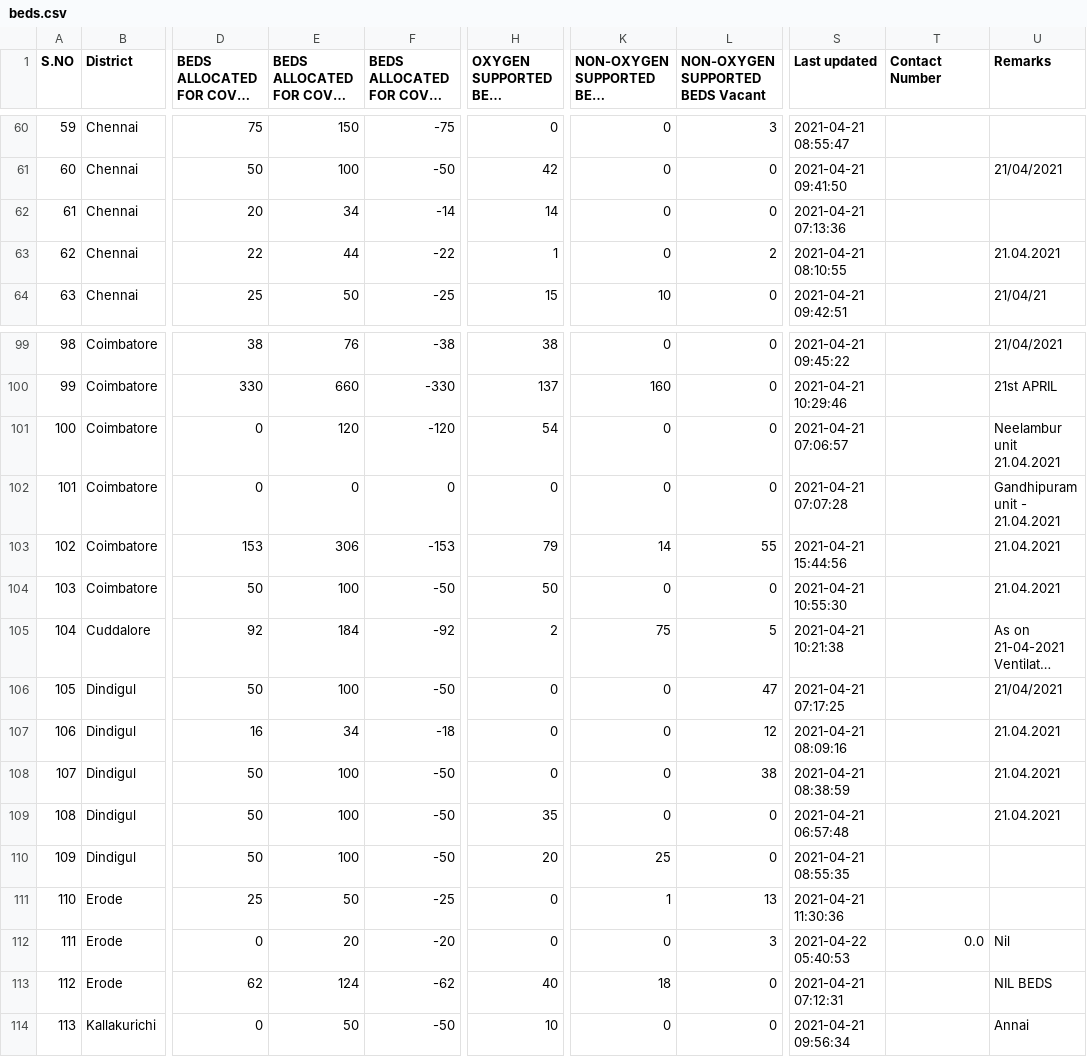
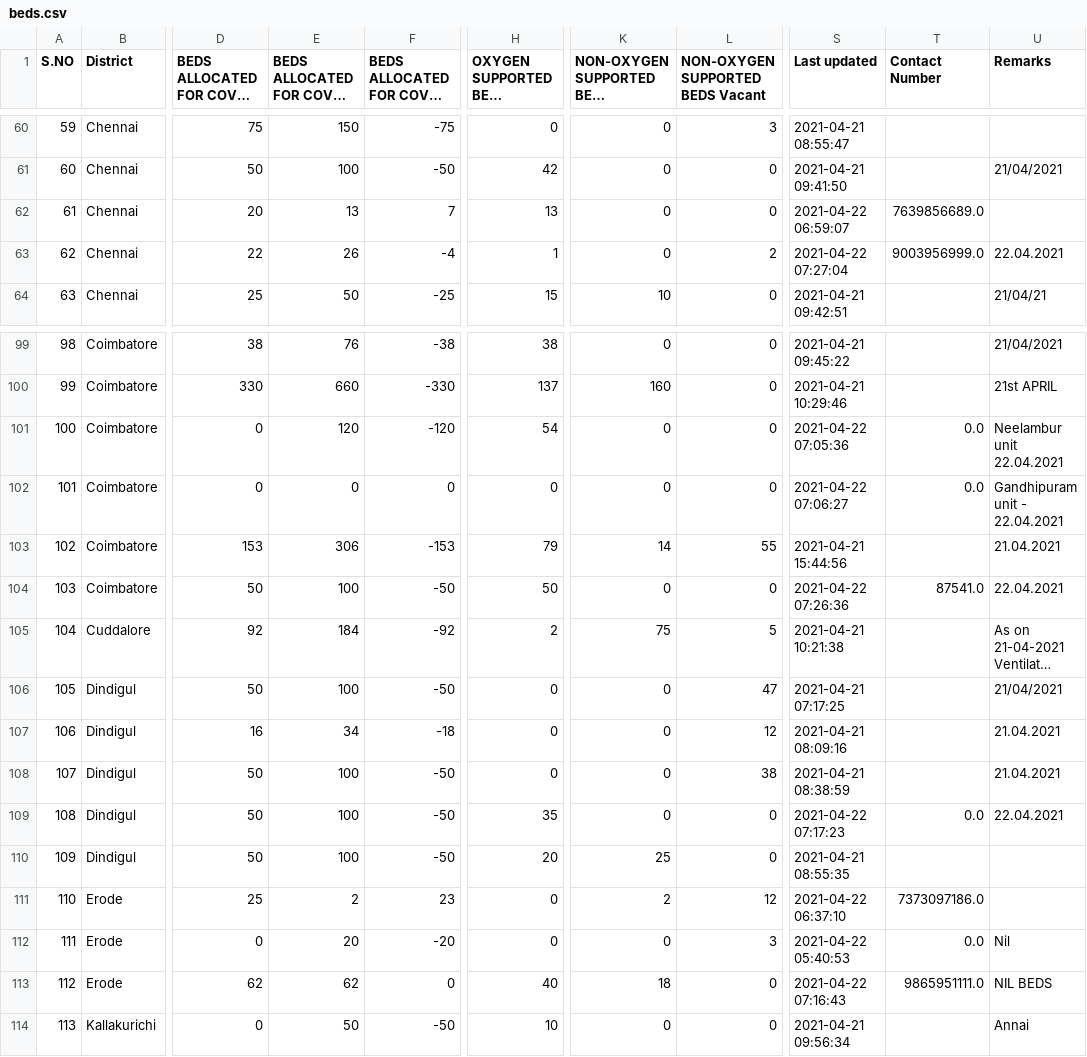
Before and after one commit to stopcoronatn/stopcoronatn.github.io, a CSV file: data/beds.csv, drawn as a sheet; only a part is shown, gaps mark what is left out; long unchanged cells end in …; the diff covers the shown part only; the diff names each change by its address in the sheet, - before the commit and + after, or states it on an @@ line.

```diff
--- a/data/beds.csv
+++ b/data/beds.csv
-E62: 34
+E62: 13
-F62: -14
+F62: 7
-H62 (OXYGEN SUPPORTED BEDS Occupied): 14
+H62 (OXYGEN SUPPORTED BEDS Occupied): 13
-S62 (Last updated): 2021-04-21 07:13:36
+S62 (Last updated): 2021-04-22 06:59:07
-T62 (Contact Number): (empty)
+T62 (Contact Number): 7639856689.0
-E63: 44
+E63: 26
-F63: -22
+F63: -4
-S63 (Last updated): 2021-04-21 08:10:55
+S63 (Last updated): 2021-04-22 07:27:04
-T63 (Contact Number): (empty)
+T63 (Contact Number): 9003956999.0
-U63 (Remarks): 21.04.2021
+U63 (Remarks): 22.04.2021
-S101 (Last updated): 2021-04-21 07:06:57
+S101 (Last updated): 2021-04-22 07:05:36
-T101:T102 (Contact Number): (empty)
+T101:T102 (Contact Number): 0.0
-U101 (Remarks): Neelambur unit 21.04.2021
+U101 (Remarks): Neelambur unit 22.04.2021
-S102 (Last updated): 2021-04-21 07:07:28
+S102 (Last updated): 2021-04-22 07:06:27
-U102 (Remarks): Gandhipuram unit - 21.04.2021
+U102 (Remarks): Gandhipuram unit - 22.04.2021
-S104 (Last updated): 2021-04-21 10:55:30
+S104 (Last updated): 2021-04-22 07:26:36
-T104 (Contact Number): (empty)
+T104 (Contact Number): 87541.0
-U104 (Remarks): 21.04.2021
+U104 (Remarks): 22.04.2021
-S109 (Last updated): 2021-04-21 06:57:48
+S109 (Last updated): 2021-04-22 07:17:23
-T109 (Contact Number): (empty)
+T109 (Contact Number): 0.0
-U109 (Remarks): 21.04.2021
+U109 (Remarks): 22.04.2021
-E111: 50
+E111: 2
-F111: -25
+F111: 23
-K111: 1
+K111: 2
-L111 (NON-OXYGEN SUPPORTED BEDS Vacant): 13
+L111 (NON-OXYGEN SUPPORTED BEDS Vacant): 12
-S111 (Last updated): 2021-04-21 11:30:36
+S111 (Last updated): 2021-04-22 06:37:10
-T111 (Contact Number): (empty)
+T111 (Contact Number): 7373097186.0
-E113: 124
+E113: 62
-F113: -62
+F113: 0
-S113 (Last updated): 2021-04-21 07:12:31
+S113 (Last updated): 2021-04-22 07:16:43
-T113 (Contact Number): (empty)
+T113 (Contact Number): 9865951111.0
```
Also changed, not shown: 166 edited cells elsewhere in this file.
